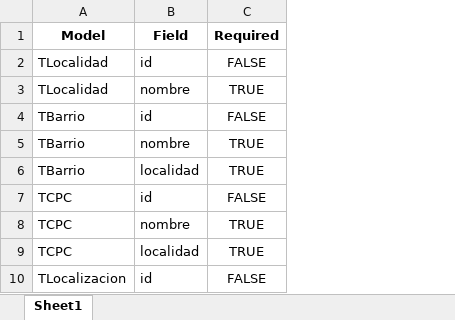
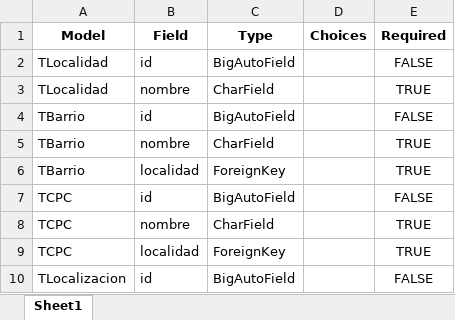
Before and after one commit to fosc-hub/SENAF-RUNNA-db-backend, an Excel workbook: all_fields.xlsx, sheet Sheet1, drawn as a sheet; only a part is shown; values as stored, in another font and other column widths than the file's, no borders; the diff names each change by its address in the sheet, - before the commit and + after, or states it on an @@ line.

Commit message:
FEAT-DATA01: agregar tipo y opciones de campo en la exportación de campos requeridos

```diff
--- a/all_fields.xlsx (sheet Sheet1)
+++ b/all_fields.xlsx (sheet Sheet1)
+column C (Type), rows 2-10: BigAutoField | CharField | BigAutoField | CharField | ForeignKey | BigAutoField | CharField | ForeignKey | BigAutoField
+column D (Choices), empty
```
Also changed, not shown: 2 other files.
